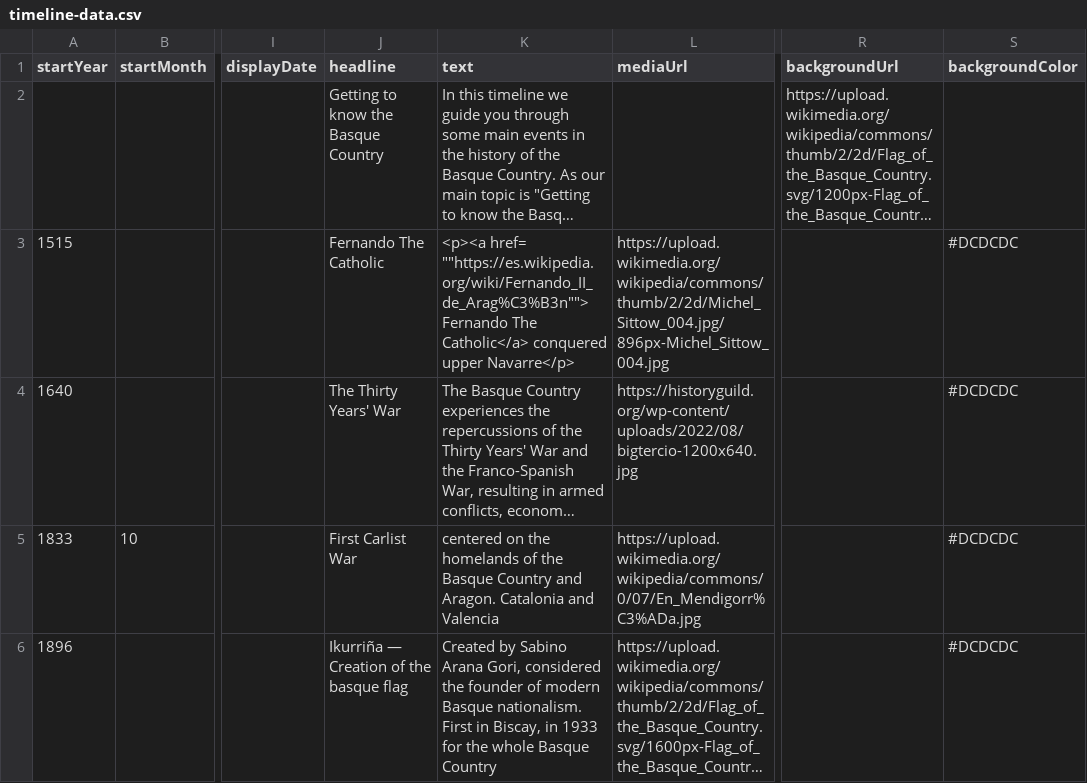
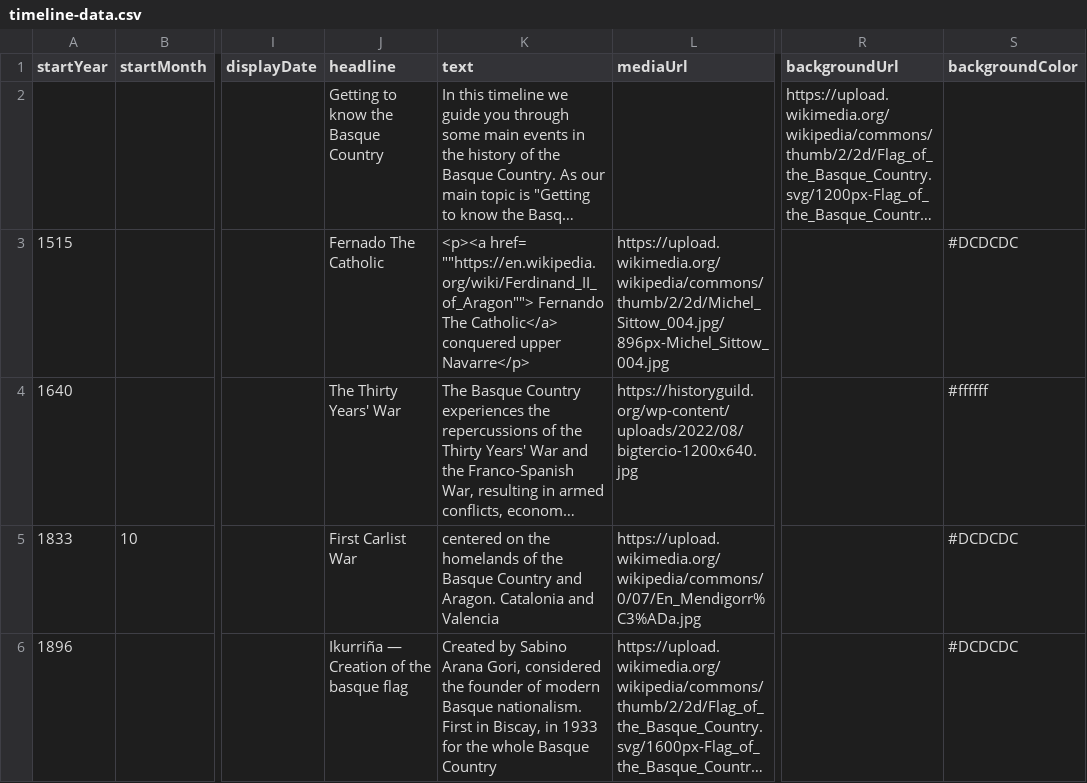
Before and after one commit to DeustoKom/MSGW2023-timeline, a CSV file: docs/groupD/timeline-data.csv, drawn as a sheet; only a part is shown, gaps mark what is left out; long unchanged cells end in …; the diff names each change by its address in the sheet, - before the commit and + after, or states it on an @@ line.

Commit message:
Add files via upload

```diff
--- a/docs/groupD/timeline-data.csv
+++ b/docs/groupD/timeline-data.csv
-J3 (headline): Fernando The Catholic
+J3 (headline): Fernado The Catholic
-K3 (text): <p><a href= ""https://es.wikipedia.org/wiki/Fernando_II_de_Arag%C3%B3n""> Fernando The…
+K3 (text): <p><a href= ""https://en.wikipedia.org/wiki/Ferdinand_II_of_Aragon""> Fernando The…
-S4 (backgroundColor): #DCDCDC
+S4 (backgroundColor): #ffffff
```
